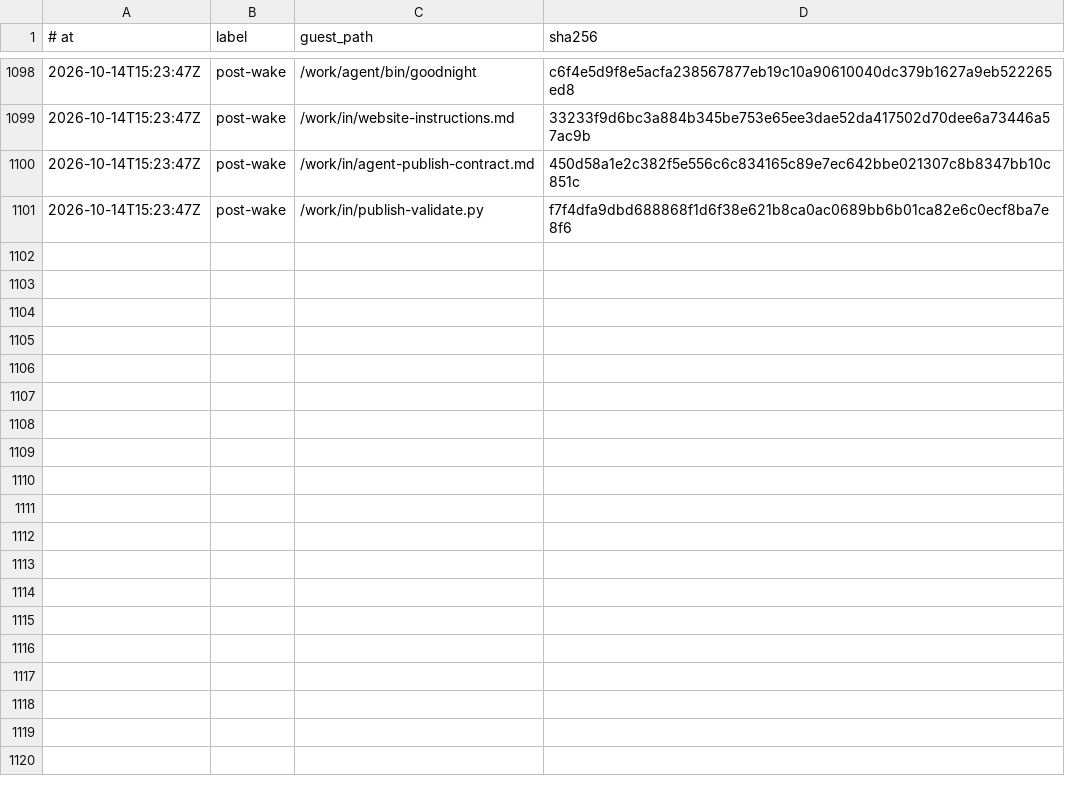
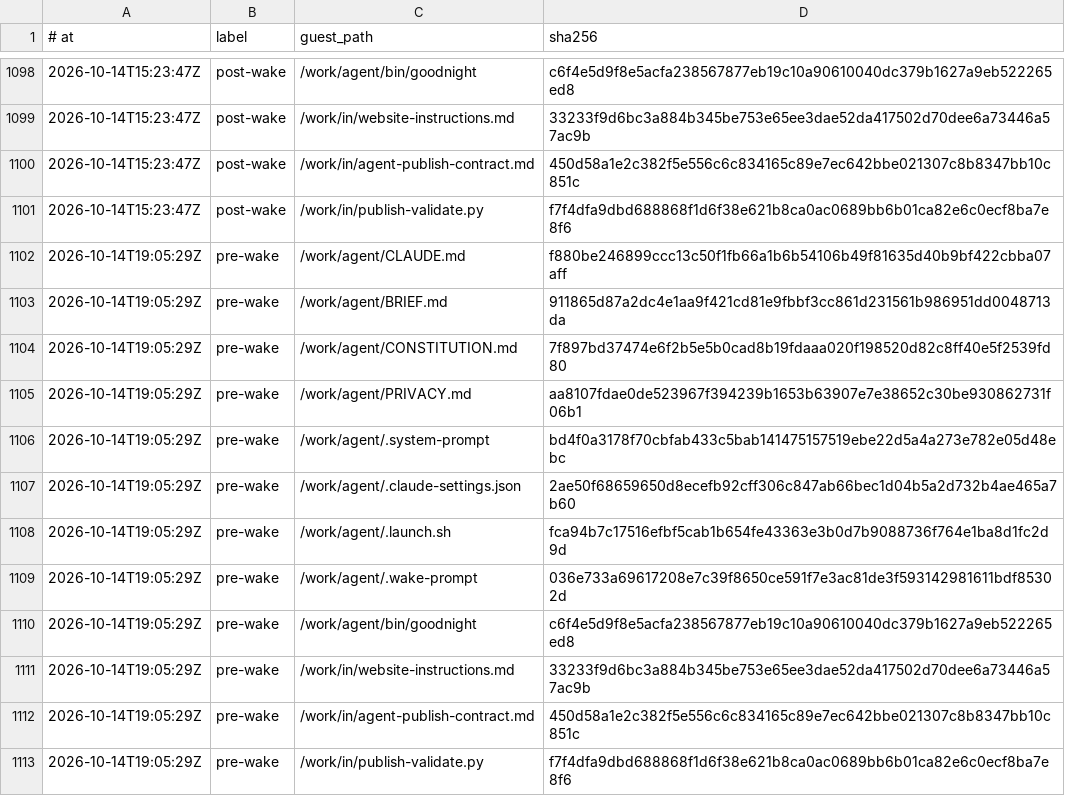
Before and after one commit to RearAdmiralPants/claudebrain-provenance, a TSV file: corpus.tsv, drawn as a sheet; only a part is shown, gaps mark what is left out.

Commit message:
pre-wake 2026-10-14T19:05:29Z

```diff
--- a/corpus.tsv
+++ b/corpus.tsv
@@ -1101 +1101,13 @@
 2026-10-14T15:23:47Z	post-wake	/work/in/publish-validate.py	f7f4dfa9dbd688868f1d6f38e621b8ca0ac0689bb6b01ca82e6c0ecf8ba7e8f6
+2026-10-14T19:05:29Z	pre-wake	/work/agent/CLAUDE.md	f880be246899ccc13c50f1fb66a1b6b54106b49f81635d40b9bf422cbba07aff
+2026-10-14T19:05:29Z	pre-wake	/work/agent/BRIEF.md	911865d87a2dc4e1aa9f421cd81e9fbbf3cc861d231561b986951dd0048713da
+2026-10-14T19:05:29Z	pre-wake	/work/agent/CONSTITUTION.md	7f897bd37474e6f2b5e5b0cad8b19fdaaa020f198520d82c8ff40e5f2539fd80
+2026-10-14T19:05:29Z	pre-wake	/work/agent/PRIVACY.md	aa8107fdae0de523967f394239b1653b63907e7e38652c30be930862731f06b1
+2026-10-14T19:05:29Z	pre-wake	/work/agent/.system-prompt	bd4f0a3178f70cbfab433c5bab141475157519ebe22d5a4a273e782e05d48ebc
+2026-10-14T19:05:29Z	pre-wake	/work/agent/.claude-settings.json	2ae50f68659650d8ecefb92cff306c847ab66bec1d04b5a2d732b4ae465a7b60
+2026-10-14T19:05:29Z	pre-wake	/work/agent/.launch.sh	fca94b7c17516efbf5cab1b654fe43363e3b0d7b9088736f764e1ba8d1fc2d9d
+2026-10-14T19:05:29Z	pre-wake	/work/agent/.wake-prompt	036e733a69617208e7c39f8650ce591f7e3ac81de3f593142981611bdf85302d
+2026-10-14T19:05:29Z	pre-wake	/work/agent/bin/goodnight	c6f4e5d9f8e5acfa238567877eb19c10a90610040dc379b1627a9eb522265ed8
+2026-10-14T19:05:29Z	pre-wake	/work/in/website-instructions.md	33233f9d6bc3a884b345be753e65ee3dae52da417502d70dee6a73446a57ac9b
+2026-10-14T19:05:29Z	pre-wake	/work/in/agent-publish-contract.md	450d58a1e2c382f5e556c6c834165c89e7ec642bbe021307c8b8347bb10c851c
+2026-10-14T19:05:29Z	pre-wake	/work/in/publish-validate.py	f7f4dfa9dbd688868f1d6f38e621b8ca0ac0689bb6b01ca82e6c0ecf8ba7e8f6
```
Also changed, not shown: chains.tsv, privacy-attestations.tsv.
